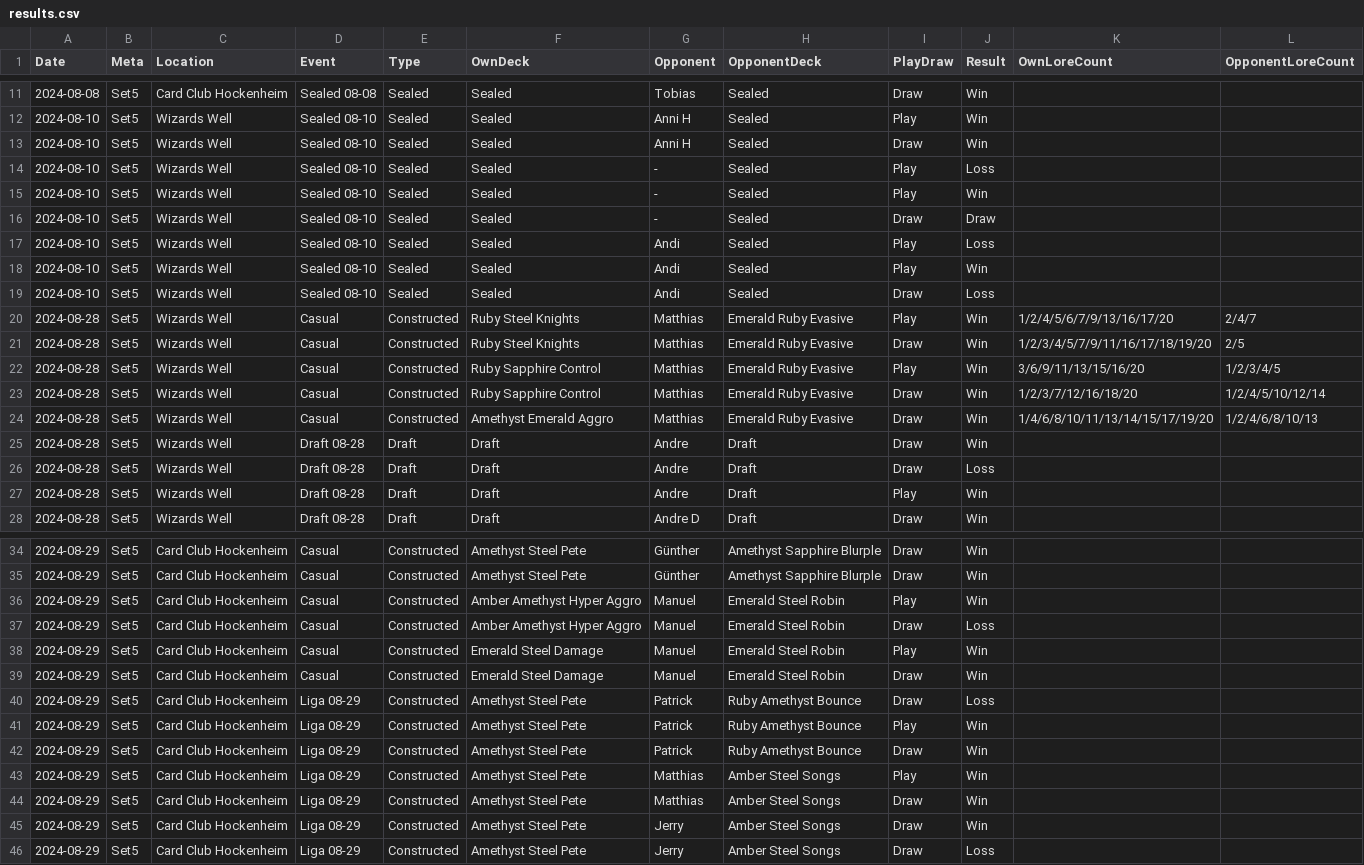
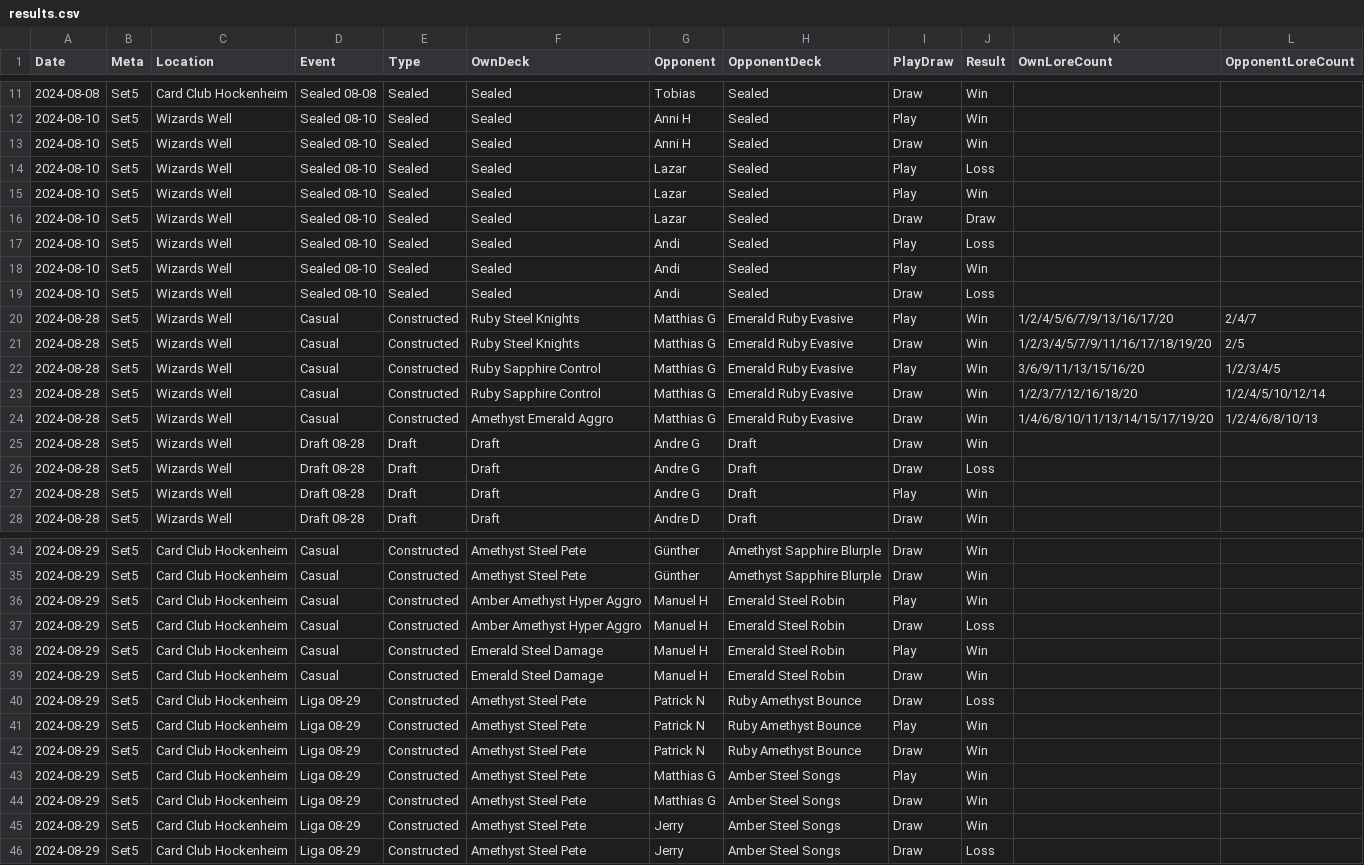
Before and after one commit to shinobi64/lorcana, a CSV file: results/results.csv, drawn as a sheet; only a part is shown, gaps mark what is left out; the diff covers the shown part only.

```diff
--- a/results/results.csv
+++ b/results/results.csv
@@ -13,5 +13,5 @@ Date,Meta,Location,Event,Type,OwnDeck,Opponent,OpponentDeck,PlayDraw,Result,OwnL
 2024-08-10,Set5,Wizards Well,Sealed 08-10,Sealed,Sealed,Anni H,Sealed,Draw,Win,,
-2024-08-10,Set5,Wizards Well,Sealed 08-10,Sealed,Sealed,-,Sealed,Play,Loss,,
-2024-08-10,Set5,Wizards Well,Sealed 08-10,Sealed,Sealed,-,Sealed,Play,Win,,
-2024-08-10,Set5,Wizards Well,Sealed 08-10,Sealed,Sealed,-,Sealed,Draw,Draw,,
+2024-08-10,Set5,Wizards Well,Sealed 08-10,Sealed,Sealed,Lazar,Sealed,Play,Loss,,
+2024-08-10,Set5,Wizards Well,Sealed 08-10,Sealed,Sealed,Lazar,Sealed,Play,Win,,
+2024-08-10,Set5,Wizards Well,Sealed 08-10,Sealed,Sealed,Lazar,Sealed,Draw,Draw,,
 2024-08-10,Set5,Wizards Well,Sealed 08-10,Sealed,Sealed,Andi,Sealed,Play,Loss,,
@@ -19,10 +19,10 @@ Date,Meta,Location,Event,Type,OwnDeck,Opponent,OpponentDeck,PlayDraw,Result,OwnL
 2024-08-10,Set5,Wizards Well,Sealed 08-10,Sealed,Sealed,Andi,Sealed,Draw,Loss,,
-2024-08-28,Set5,Wizards Well,Casual,Constructed,Ruby Steel Knights,Matthias,Emerald Ruby Evasive,Play,Win,1/2/4/5/6/7/9/13/16/17/20,2/4/7
-2024-08-28,Set5,Wizards Well,Casual,Constructed,Ruby Steel Knights,Matthias,Emerald Ruby Evasive,Draw,Win,1/2/3/4/5/7/9/11/16/17/18/19/20,2/5
-2024-08-28,Set5,Wizards Well,Casual,Constructed,Ruby Sapphire Control,Matthias,Emerald Ruby Evasive,Play,Win,3/6/9/11/13/15/16/20,1/2/3/4/5
-2024-08-28,Set5,Wizards Well,Casual,Constructed,Ruby Sapphire Control,Matthias,Emerald Ruby Evasive,Draw,Win,1/2/3/7/12/16/18/20,1/2/4/5/10/12/14
-2024-08-28,Set5,Wizards Well,Casual,Constructed,Amethyst Emerald Aggro,Matthias,Emerald Ruby Evasive,Draw,Win,1/4/6/8/10/11/13/14/15/17/19/20,1/2/4/6/8/10/13
-2024-08-28,Set5,Wizards Well,Draft 08-28,Draft,Draft,Andre,Draft,Draw,Win,,
-2024-08-28,Set5,Wizards Well,Draft 08-28,Draft,Draft,Andre,Draft,Draw,Loss,,
-2024-08-28,Set5,Wizards Well,Draft 08-28,Draft,Draft,Andre,Draft,Play,Win,,
+2024-08-28,Set5,Wizards Well,Casual,Constructed,Ruby Steel Knights,Matthias G,Emerald Ruby Evasive,Play,Win,1/2/4/5/6/7/9/13/16/17/20,2/4/7
+2024-08-28,Set5,Wizards Well,Casual,Constructed,Ruby Steel Knights,Matthias G,Emerald Ruby Evasive,Draw,Win,1/2/3/4/5/7/9/11/16/17/18/19/20,2/5
+2024-08-28,Set5,Wizards Well,Casual,Constructed,Ruby Sapphire Control,Matthias G,Emerald Ruby Evasive,Play,Win,3/6/9/11/13/15/16/20,1/2/3/4/5
+2024-08-28,Set5,Wizards Well,Casual,Constructed,Ruby Sapphire Control,Matthias G,Emerald Ruby Evasive,Draw,Win,1/2/3/7/12/16/18/20,1/2/4/5/10/12/14
+2024-08-28,Set5,Wizards Well,Casual,Constructed,Amethyst Emerald Aggro,Matthias G,Emerald Ruby Evasive,Draw,Win,1/4/6/8/10/11/13/14/15/17/19/20,1/2/4/6/8/10/13
+2024-08-28,Set5,Wizards Well,Draft 08-28,Draft,Draft,Andre G,Draft,Draw,Win,,
+2024-08-28,Set5,Wizards Well,Draft 08-28,Draft,Draft,Andre G,Draft,Draw,Loss,,
+2024-08-28,Set5,Wizards Well,Draft 08-28,Draft,Draft,Andre G,Draft,Play,Win,,
 2024-08-28,Set5,Wizards Well,Draft 08-28,Draft,Draft,Andre D,Draft,Draw,Win,,
@@ -35,11 +35,11 @@ Date,Meta,Location,Event,Type,OwnDeck,Opponent,OpponentDeck,PlayDraw,Result,OwnL
 2024-08-29,Set5,Card Club Hockenheim,Casual,Constructed,Amethyst Steel Pete,Günther,Amethyst Sapphire Blurple,Draw,Win,,
-2024-08-29,Set5,Card Club Hockenheim,Casual,Constructed,Amber Amethyst Hyper Aggro,Manuel,Emerald Steel Robin,Play,Win,,
-2024-08-29,Set5,Card Club Hockenheim,Casual,Constructed,Amber Amethyst Hyper Aggro,Manuel,Emerald Steel Robin,Draw,Loss,,
-2024-08-29,Set5,Card Club Hockenheim,Casual,Constructed,Emerald Steel Damage,Manuel,Emerald Steel Robin,Play,Win,,
-2024-08-29,Set5,Card Club Hockenheim,Casual,Constructed,Emerald Steel Damage,Manuel,Emerald Steel Robin,Draw,Win,,
-2024-08-29,Set5,Card Club Hockenheim,Liga 08-29,Constructed,Amethyst Steel Pete,Patrick,Ruby Amethyst Bounce,Draw,Loss,,
-2024-08-29,Set5,Card Club Hockenheim,Liga 08-29,Constructed,Amethyst Steel Pete,Patrick,Ruby Amethyst Bounce,Play,Win,,
-2024-08-29,Set5,Card Club Hockenheim,Liga 08-29,Constructed,Amethyst Steel Pete,Patrick,Ruby Amethyst Bounce,Draw,Win,,
-2024-08-29,Set5,Card Club Hockenheim,Liga 08-29,Constructed,Amethyst Steel Pete,Matthias,Amber Steel Songs,Play,Win,,
-2024-08-29,Set5,Card Club Hockenheim,Liga 08-29,Constructed,Amethyst Steel Pete,Matthias,Amber Steel Songs,Draw,Win,,
+2024-08-29,Set5,Card Club Hockenheim,Casual,Constructed,Amber Amethyst Hyper Aggro,Manuel H,Emerald Steel Robin,Play,Win,,
+2024-08-29,Set5,Card Club Hockenheim,Casual,Constructed,Amber Amethyst Hyper Aggro,Manuel H,Emerald Steel Robin,Draw,Loss,,
+2024-08-29,Set5,Card Club Hockenheim,Casual,Constructed,Emerald Steel Damage,Manuel H,Emerald Steel Robin,Play,Win,,
+2024-08-29,Set5,Card Club Hockenheim,Casual,Constructed,Emerald Steel Damage,Manuel H,Emerald Steel Robin,Draw,Win,,
+2024-08-29,Set5,Card Club Hockenheim,Liga 08-29,Constructed,Amethyst Steel Pete,Patrick N,Ruby Amethyst Bounce,Draw,Loss,,
+2024-08-29,Set5,Card Club Hockenheim,Liga 08-29,Constructed,Amethyst Steel Pete,Patrick N,Ruby Amethyst Bounce,Play,Win,,
+2024-08-29,Set5,Card Club Hockenheim,Liga 08-29,Constructed,Amethyst Steel Pete,Patrick N,Ruby Amethyst Bounce,Draw,Win,,
+2024-08-29,Set5,Card Club Hockenheim,Liga 08-29,Constructed,Amethyst Steel Pete,Matthias G,Amber Steel Songs,Play,Win,,
+2024-08-29,Set5,Card Club Hockenheim,Liga 08-29,Constructed,Amethyst Steel Pete,Matthias G,Amber Steel Songs,Draw,Win,,
 2024-08-29,Set5,Card Club Hockenheim,Liga 08-29,Constructed,Amethyst Steel Pete,Jerry,Amber Steel Songs,Draw,Win,,
```
Also changed, not shown: 10 added rows and 38 edited cells elsewhere in this file.
